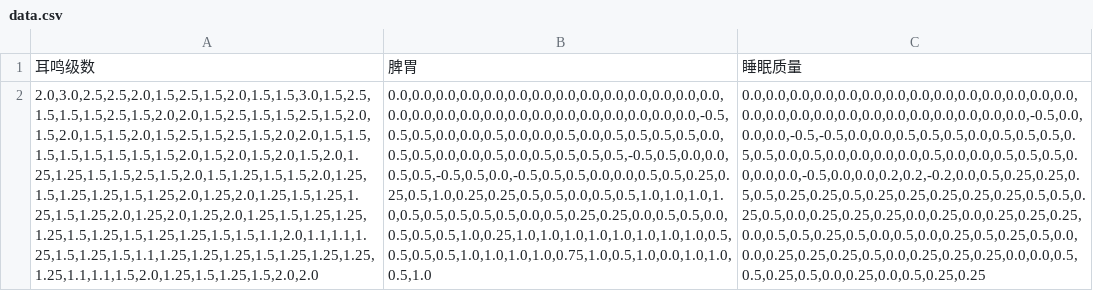
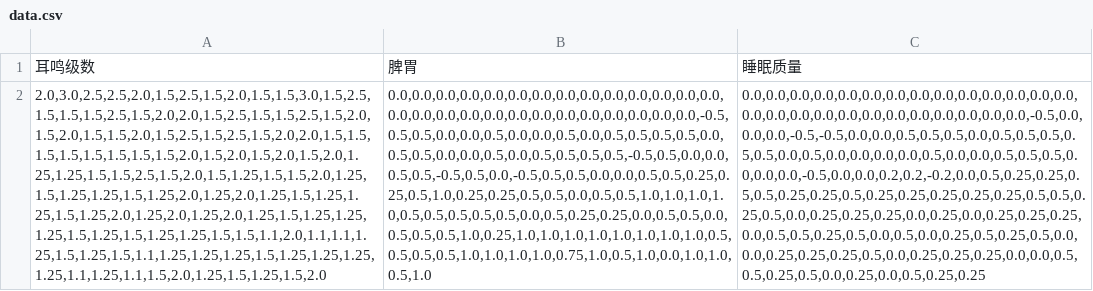
Before and after one commit to codesareus/em2, a CSV file: data.csv, drawn as a sheet; the diff names each change by its address in the sheet, - before the commit and + after, or states it on an @@ line.

Commit message:
rev

```diff
--- a/data.csv
+++ b/data.csv
-A2: 2.0,3.0,2.5,2.5,2.0,1.5,2.5,1.5,2.0,1.5,1.5,3.0,1.5,2.5,1.5,1.5,1.5,2.5,1.5,2.0,2.0,1.5,2.5,1.5,1.5,2.5,1.5,2.0,1.5,2.0,1.5,1.5,2.0,1.5,2.5,1.5,2.5,1.5,2.0,2.0,1.5,1.5,1.5,1.5,1.5,1.5,1.5,1.5,2.0,1.5,2.0,1.5,2.0,1.5,2.0,1.25,1.25,1.5,1.5,2.5,1.5,2.0,1.5,1.25,1.5,1.5,2.0,1.25,1.5,1.25,1.25,1.5,1.25,2.0,1.25,2.0,1.25,1.5,1.25,1.25,1.5,1.25,2.0,1.25,2.0,1.25,2.0,1.25,1.5,1.25,1.25,1.25,1.5,1.25,1.5,1.25,1.25,1.5,1.5,1.1,2.0,1.1,1.1,1.25,1.5,1.25,1.5,1.1,1.25,1.25,1.25,1.5,1.25,1.25,1.25,1.25,1.1,1.1,1.5,2.0,1.25,1.5,1.25,1.5,2.0,2.0
+A2: 2.0,3.0,2.5,2.5,2.0,1.5,2.5,1.5,2.0,1.5,1.5,3.0,1.5,2.5,1.5,1.5,1.5,2.5,1.5,2.0,2.0,1.5,2.5,1.5,1.5,2.5,1.5,2.0,1.5,2.0,1.5,1.5,2.0,1.5,2.5,1.5,2.5,1.5,2.0,2.0,1.5,1.5,1.5,1.5,1.5,1.5,1.5,1.5,2.0,1.5,2.0,1.5,2.0,1.5,2.0,1.25,1.25,1.5,1.5,2.5,1.5,2.0,1.5,1.25,1.5,1.5,2.0,1.25,1.5,1.25,1.25,1.5,1.25,2.0,1.25,2.0,1.25,1.5,1.25,1.25,1.5,1.25,2.0,1.25,2.0,1.25,2.0,1.25,1.5,1.25,1.25,1.25,1.5,1.25,1.5,1.25,1.25,1.5,1.5,1.1,2.0,1.1,1.1,1.25,1.5,1.25,1.5,1.1,1.25,1.25,1.25,1.5,1.25,1.25,1.25,1.25,1.1,1.25,1.1,1.5,2.0,1.25,1.5,1.25,1.5,2.0
```
